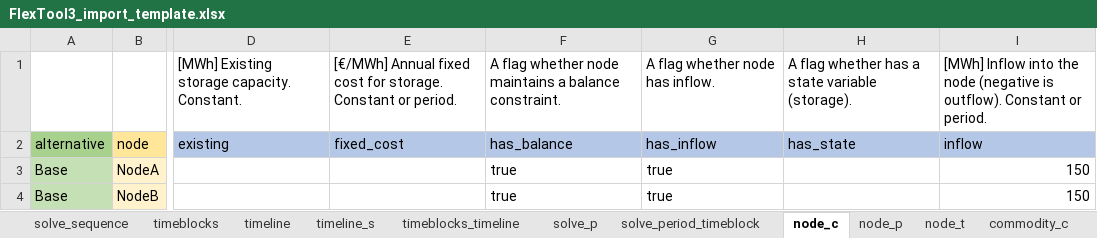
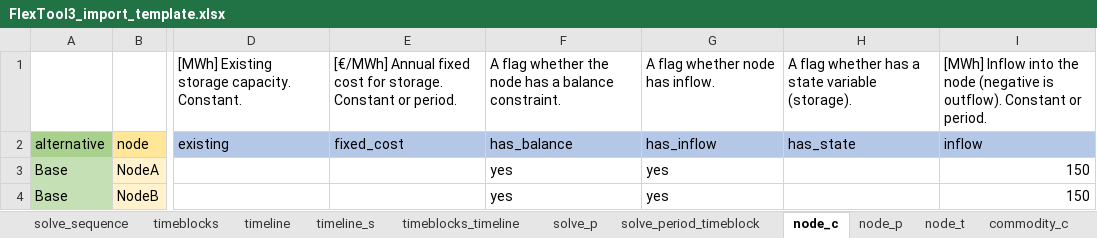
Before and after one commit to irena-flextool/flextool, an Excel workbook: FlexTool3_import_template.xlsx, sheet node_c, drawn as a sheet; only a part is shown, gaps mark what is left out; values as stored, in another font and other column widths than the file's, no borders; the diff names each change by its address in the sheet, - before the commit and + after, or states it on an @@ line.

Commit message:
Data updates

```diff
--- a/FlexTool3_import_template.xlsx (sheet node_c)
+++ b/FlexTool3_import_template.xlsx (sheet node_c)
-F1: …flag whether node maintains a balance…
+F1: …flag whether the node has a balance…
-F3:F4: true
+F3:F4: yes
-G3:G4: true
+G3:G4: yes
```
Also changed, not shown: 7 other files.
